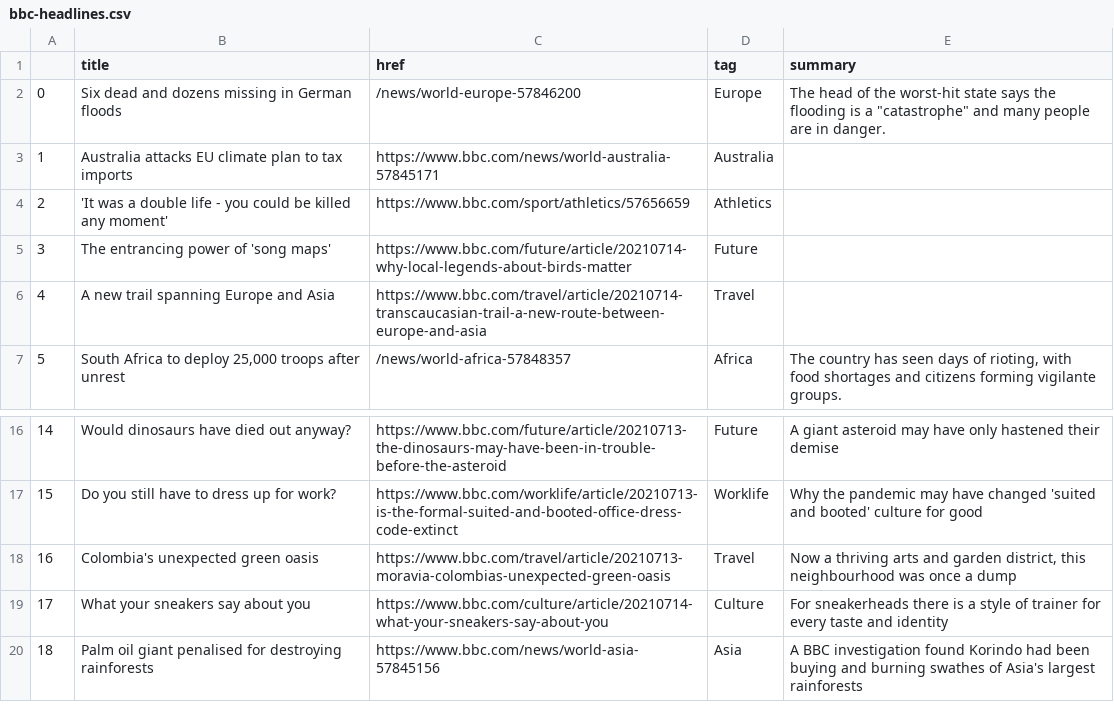
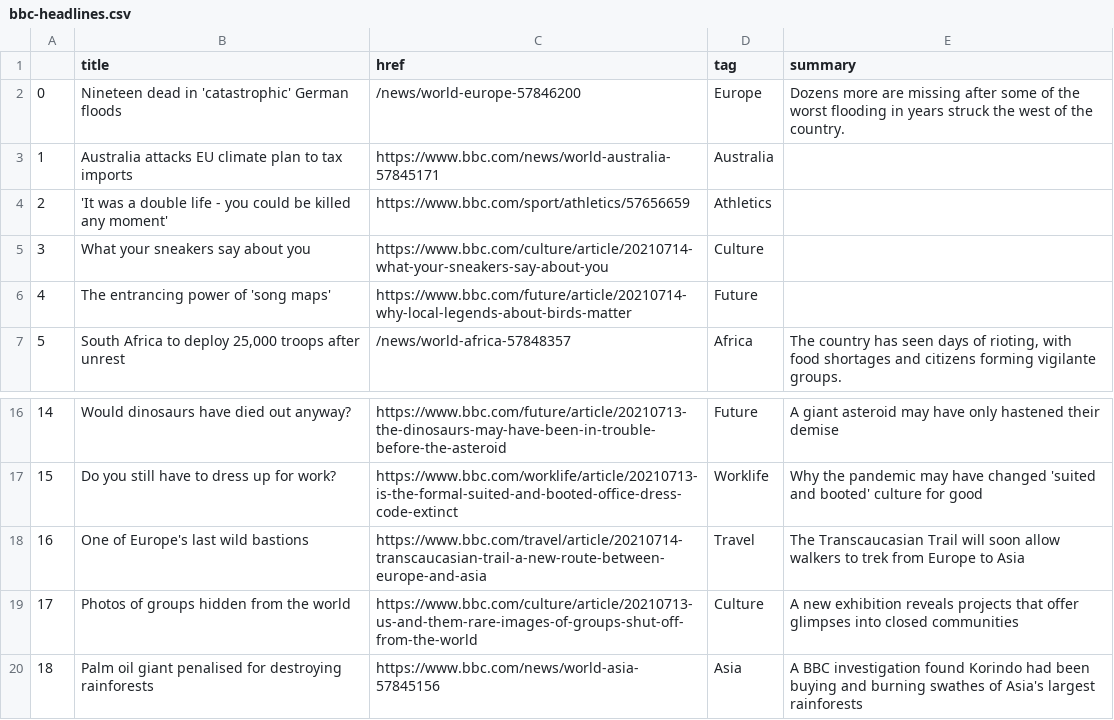
Before and after one commit to swatiyengar/automatic-scraper, a CSV file: bbc-headlines.csv, drawn as a sheet; only a part is shown, gaps mark what is left out.

```diff
--- a/bbc-headlines.csv
+++ b/bbc-headlines.csv
@@ -1,7 +1,7 @@
 ,title,href,tag,summary
-0,Six dead and dozens missing in German floods,/news/world-europe-57846200,Europe,"The head of the worst-hit state says the flooding is a ""catastrophe"" and many people are in danger."
+0,Nineteen dead in 'catastrophic' German floods,/news/world-europe-57846200,Europe,Dozens more are missing after some of the worst flooding in years struck the west of the country.
 1,Australia attacks EU climate plan to tax imports,https://www.bbc.com/news/world-australia-57845171,Australia,
 2,'It was a double life - you could be killed any moment',https://www.bbc.com/sport/athletics/57656659,Athletics,
-3,The entrancing power of 'song maps',https://www.bbc.com/future/article/20210714-why-local-legends-about-birds-matter,Future,
-4,A new trail spanning Europe and Asia,https://www.bbc.com/travel/article/20210714-transcaucasian-trail-a-new-route-between-europe-and-asia,Travel,
+3,What your sneakers say about you,https://www.bbc.com/culture/article/20210714-what-your-sneakers-say-about-you,Culture,
+4,The entrancing power of 'song maps',https://www.bbc.com/future/article/20210714-why-local-legends-about-birds-matter,Future,
 5,"South Africa to deploy 25,000 troops after unrest",/news/world-africa-57848357,Africa,"The country has seen days of rioting, with food shortages and citizens forming vigilante groups."
@@ -17,4 +17,4 @@
 15,Do you still have to dress up for work?,https://www.bbc.com/worklife/article/20210713-is-the-formal-suited-and-booted-office-dress-code-extinct,Worklife,Why the pandemic may have changed 'suited and booted' culture for good
-16,Colombia's unexpected green oasis,https://www.bbc.com/travel/article/20210713-moravia-colombias-unexpected-green-oasis,Travel,"Now a thriving arts and garden district, this neighbourhood was once a dump"
-17,What your sneakers say about you,https://www.bbc.com/culture/article/20210714-what-your-sneakers-say-about-you,Culture,For sneakerheads there is a style of trainer for every taste and identity
+16,One of Europe's last wild bastions,https://www.bbc.com/travel/article/20210714-transcaucasian-trail-a-new-route-between-europe-and-asia,Travel,The Transcaucasian Trail will soon allow walkers to trek from Europe to Asia
+17,Photos of groups hidden from the world,https://www.bbc.com/culture/article/20210713-us-and-them-rare-images-of-groups-shut-off-from-the-world,Culture,A new exhibition reveals projects that offer glimpses into closed communities
 18,Palm oil giant penalised for destroying rainforests,https://www.bbc.com/news/world-asia-57845156,Asia,A BBC investigation found Korindo had been buying and burning swathes of Asia's largest rainforests
```
